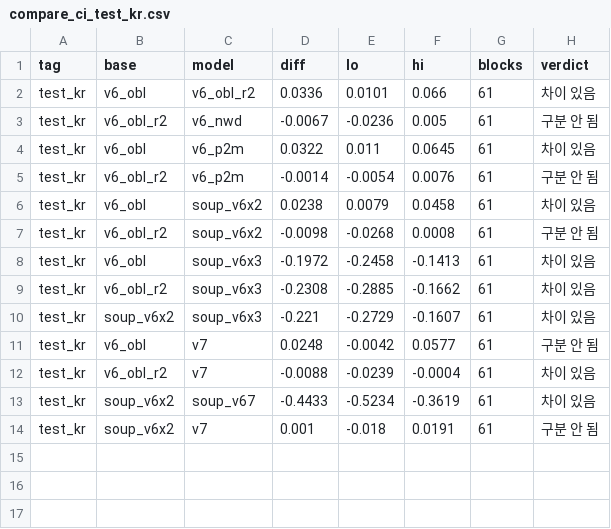
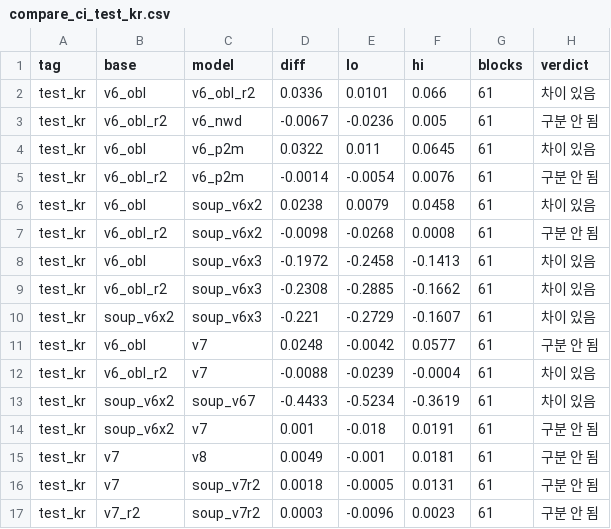
Before and after one commit to tim9985/Capstone, a CSV file: drone_yolo/metrics/compare_ci_test_kr.csv, drawn as a sheet.

```diff
--- a/drone_yolo/metrics/compare_ci_test_kr.csv
+++ b/drone_yolo/metrics/compare_ci_test_kr.csv
@@ -14 +14,4 @@ test_kr,soup_v6x2,soup_v67,-0.4433,-0.5234,-0.3619,61,차이 있음
 test_kr,soup_v6x2,v7,0.001,-0.018,0.0191,61,구분 안 됨
+test_kr,v7,v8,0.0049,-0.001,0.0181,61,구분 안 됨
+test_kr,v7,soup_v7r2,0.0018,-0.0005,0.0131,61,구분 안 됨
+test_kr,v7_r2,soup_v7r2,0.0003,-0.0096,0.0023,61,구분 안 됨
```
Also changed, not shown: drone_yolo/metrics/compare_ci_test_obl.csv, drone_yolo/metrics/compare_ci_test_v2.csv, 41 other files.
